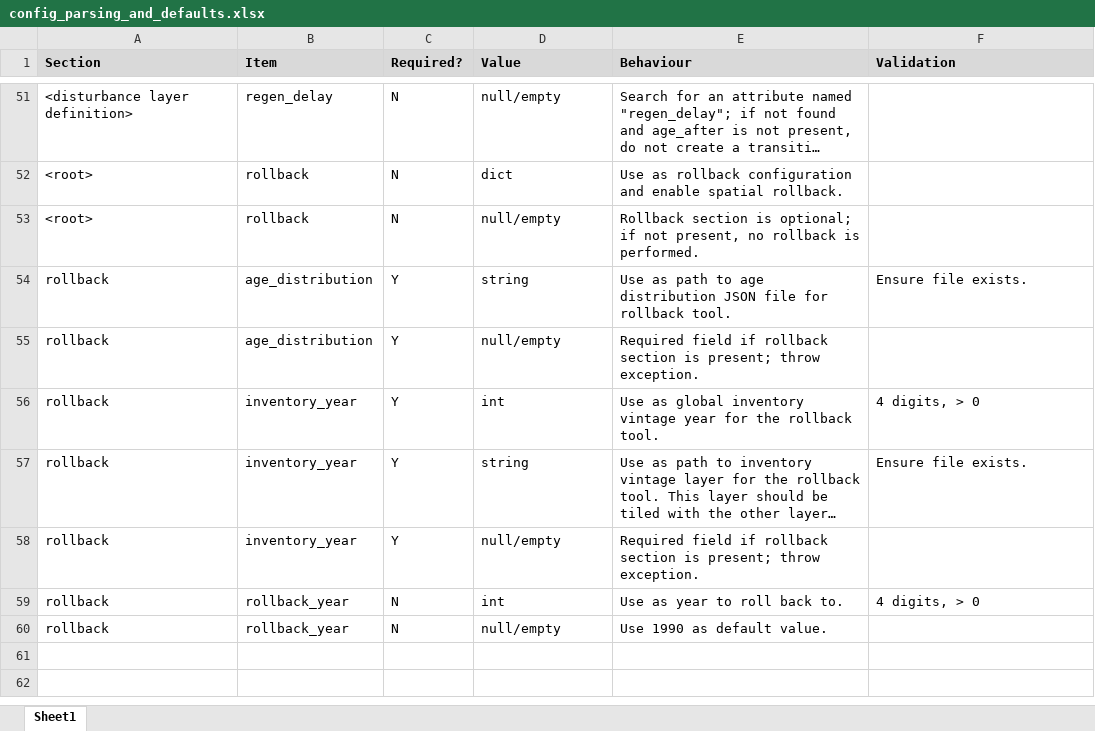
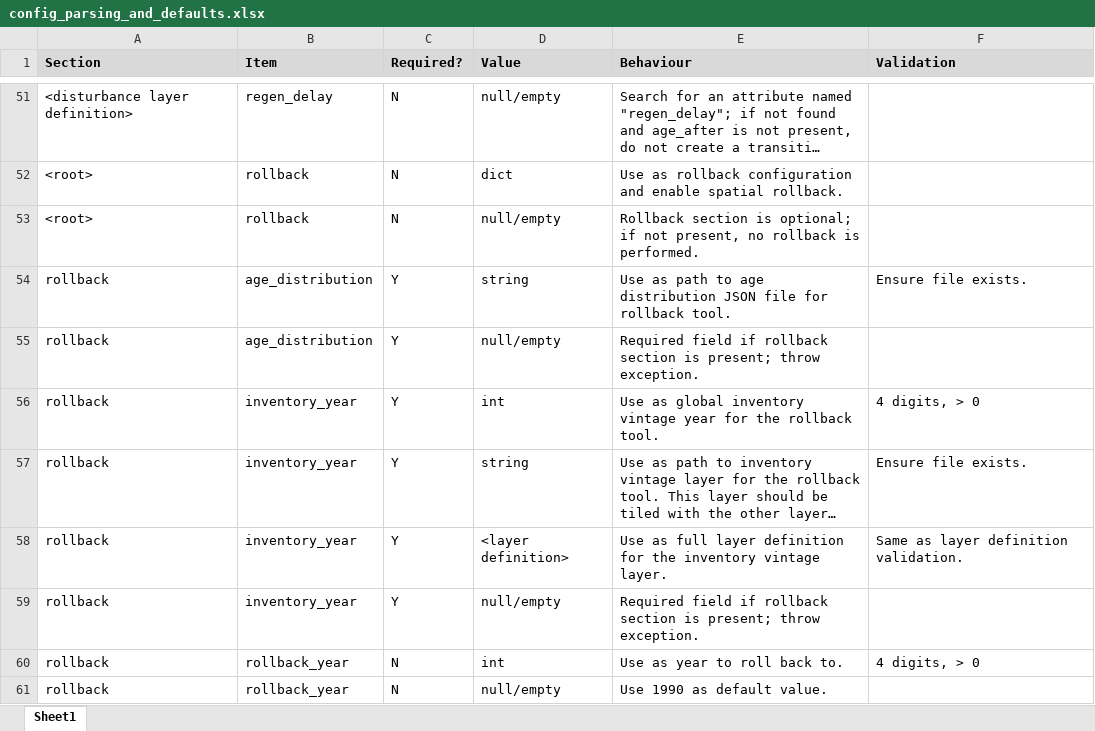
Before and after one commit to cat-cfs/gcbmwalltowall, an Excel workbook: docs/config_parsing_and_defaults.xlsx, sheet Sheet1, drawn as a sheet; only a part is shown, gaps mark what is left out; long unchanged cells end in …; values as stored, in another font and other column widths than the file's, no borders; the diff names each change by its address in the sheet, - before the commit and + after, or states it on an @@ line.

Commit message:
Implemented spatial rollback, with some supporting changes in other components.

```diff
--- a/docs/config_parsing_and_defaults.xlsx (sheet Sheet1)
+++ b/docs/config_parsing_and_defaults.xlsx (sheet Sheet1)
+row 58: rollback | inventory_year | Y | <layer definition> | Use as full layer definition for the inventory vintage layer. | Same as layer definition validation.
```
Also changed, not shown: 9 other files.
